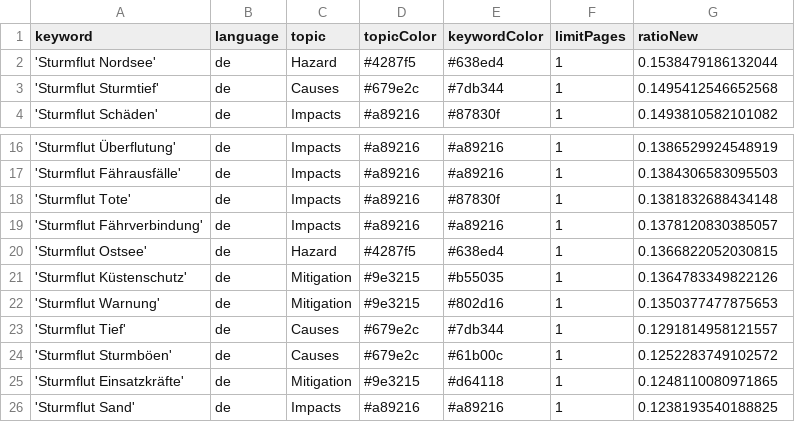
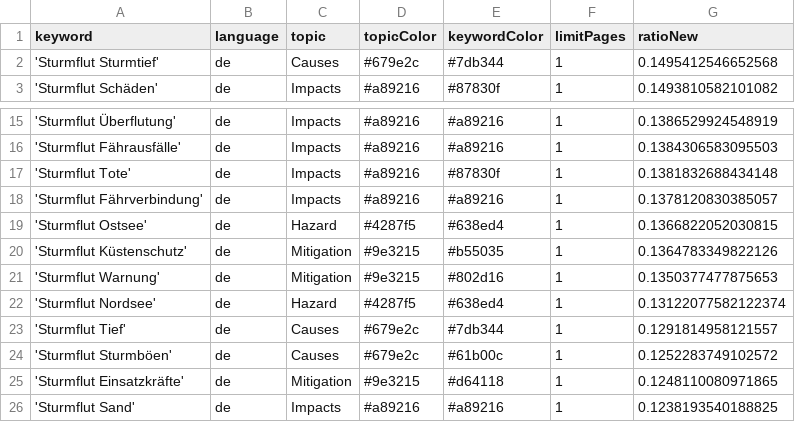
Before and after one commit to MomoMusic/winterIsComing2, a CSV file: keywords.csv, drawn as a sheet; only a part is shown, gaps mark what is left out.

Commit message:
Commit from GitHub Actions (harvest:0.0)

```diff
--- a/keywords.csv
+++ b/keywords.csv
@@ -1,3 +1,2 @@
 keyword,language,topic,topicColor,keywordColor,limitPages,ratioNew
-'Sturmflut Nordsee',de,Hazard,#4287f5,#638ed4,1,0.1538479186132044
 'Sturmflut Sturmtief',de,Causes,#679e2c,#7db344,1,0.1495412546652568
@@ -22,2 +21,3 @@ keyword,language,topic,topicColor,keywordColor,limitPages,ratioNew
 'Sturmflut Warnung',de,Mitigation,#9e3215,#802d16,1,0.1350377477875653
+'Sturmflut Nordsee',de,Hazard,#4287f5,#638ed4,1,0.13122077582122374
 'Sturmflut Tief',de,Causes,#679e2c,#7db344,1,0.1291814958121557
```
